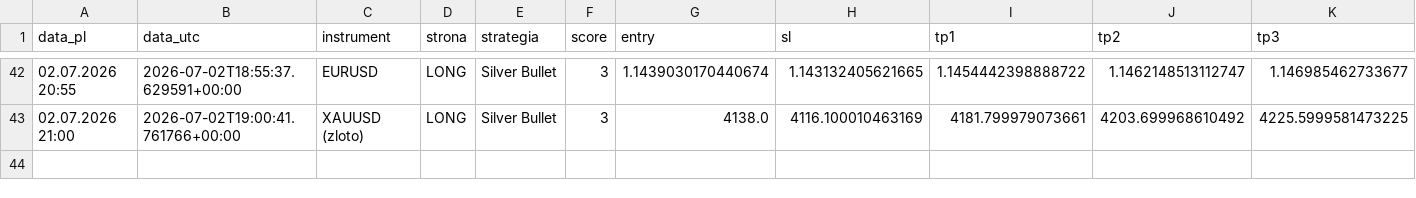
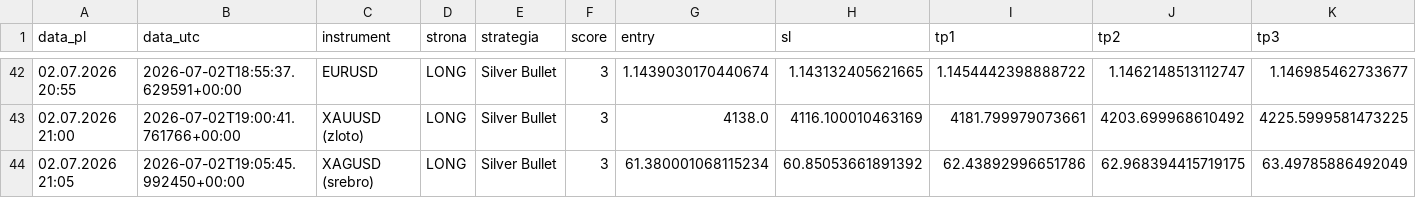
Before and after one commit to Aslaf2/sygna-y-bot, a CSV file: sygnaly_log.csv, drawn as a sheet; only a part is shown, gaps mark what is left out; rows hold the shown columns only; the diff names each change by its address in the sheet, - before the commit and + after, or states it on an @@ line.

```diff
--- a/sygnaly_log.csv
+++ b/sygnaly_log.csv
+row 44: 02.07.2026 21:05 | 2026-07-02T19:05:45.992450+00:00 | XAGUSD (srebro) | LONG | Silver Bullet | 3 | 61.380001068115234 | 60.85053661891392 | 62.43892996651786 | 62.968394415719175 | 63.49785886492049
```
Also changed, not shown: 1 other file.
